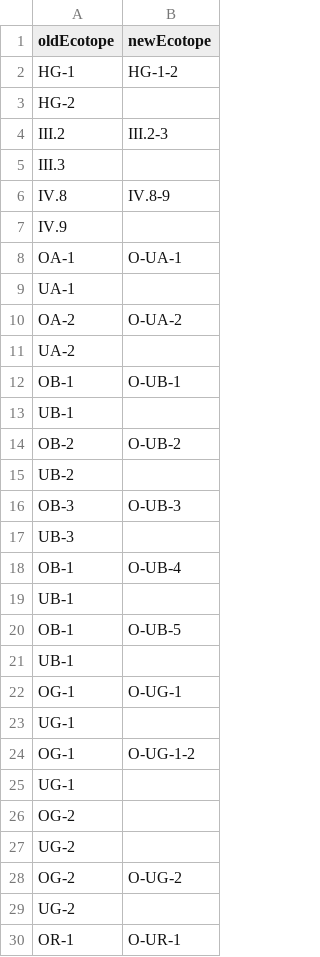
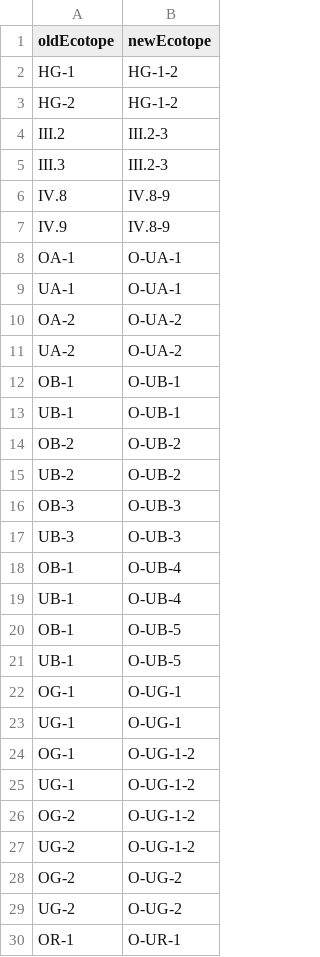
Before and after one commit to UU-Hydro/RiverScape, a CSV file: input_files/input/bio/lut_RWES.csv, drawn as a sheet; only a part is shown; the diff covers the shown part only.

Commit message:
fixing csv file

```diff
--- a/input_files/input/bio/lut_RWES.csv
+++ b/input_files/input/bio/lut_RWES.csv
@@ -2,29 +2,29 @@ oldEcotope,newEcotope
 HG-1,HG-1-2
-HG-2,
+HG-2,HG-1-2
 III.2,III.2-3
-III.3,
+III.3,III.2-3
 IV.8,IV.8-9
-IV.9,
+IV.9,IV.8-9
 OA-1,O-UA-1
-UA-1,
+UA-1,O-UA-1
 OA-2,O-UA-2
-UA-2,
+UA-2,O-UA-2
 OB-1,O-UB-1
-UB-1,
+UB-1,O-UB-1
 OB-2,O-UB-2
-UB-2,
+UB-2,O-UB-2
 OB-3,O-UB-3
-UB-3,
+UB-3,O-UB-3
 OB-1,O-UB-4
-UB-1,
+UB-1,O-UB-4
 OB-1,O-UB-5
-UB-1,
+UB-1,O-UB-5
 OG-1,O-UG-1
-UG-1,
+UG-1,O-UG-1
 OG-1,O-UG-1-2
-UG-1,
-OG-2,
-UG-2,
+UG-1,O-UG-1-2
+OG-2,O-UG-1-2
+UG-2,O-UG-1-2
 OG-2,O-UG-2
-UG-2,
+UG-2,O-UG-2
 OR-1,O-UR-1
```
Also changed, not shown: 35 edited cells elsewhere in this file.
